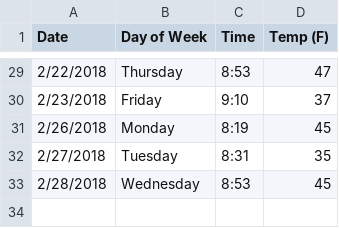
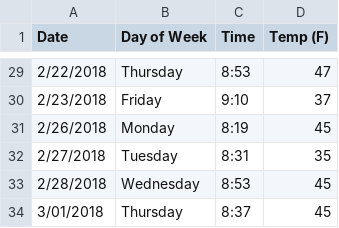
Before and after one commit to rontsung/pjeej, a CSV file: timein.csv, drawn as a sheet; only a part is shown, gaps mark what is left out.

```diff
--- a/timein.csv
+++ b/timein.csv
@@ -33 +33,2 @@ Date,Day of Week,Time,Temp (F)
 2/28/2018,Wednesday,8:53,45
+3/01/2018,Thursday,8:37,45
```
Also changed, not shown: 9 other files.
